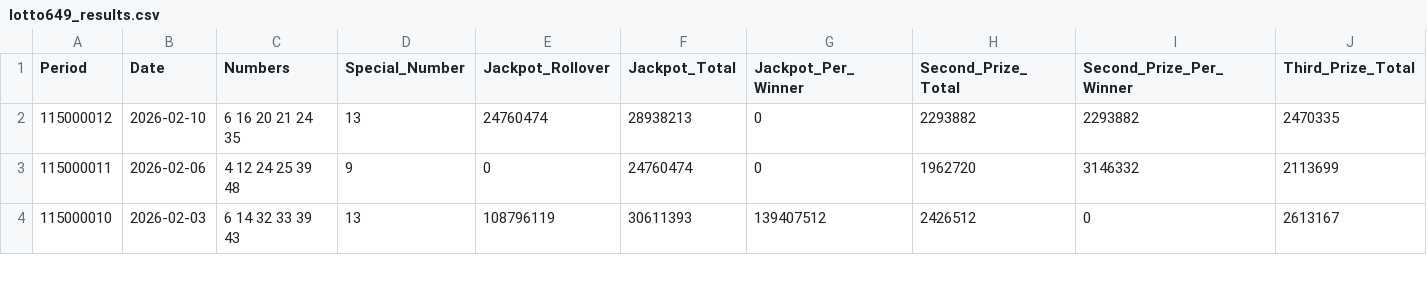
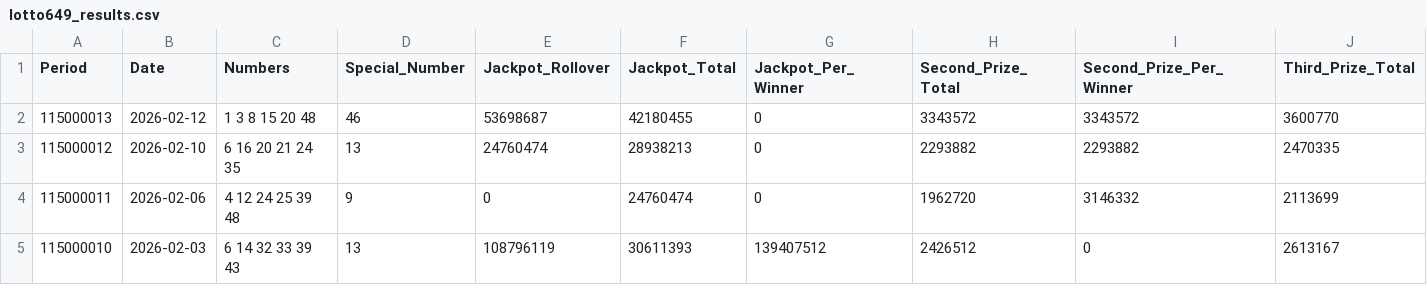
Before and after one commit to drhao/lottery, a CSV file: data/lotto649_results.csv, drawn as a sheet; only a part is shown; rows hold the shown columns only; the diff names each change by its address in the sheet, - before the commit and + after, or states it on an @@ line.

Commit message:
feat: Add new lottery results and recommendations for 2026-02-12.

```diff
--- a/data/lotto649_results.csv
+++ b/data/lotto649_results.csv
+row 2: 115000013 | 2026-02-12 | 1 3 8 15 20 48 | 46 | 53698687 | 42180455 | 0 | 3343572 | 3343572 | 3600770
```
Also changed, not shown: data/super_lotto638_results.csv, 3 other files.
